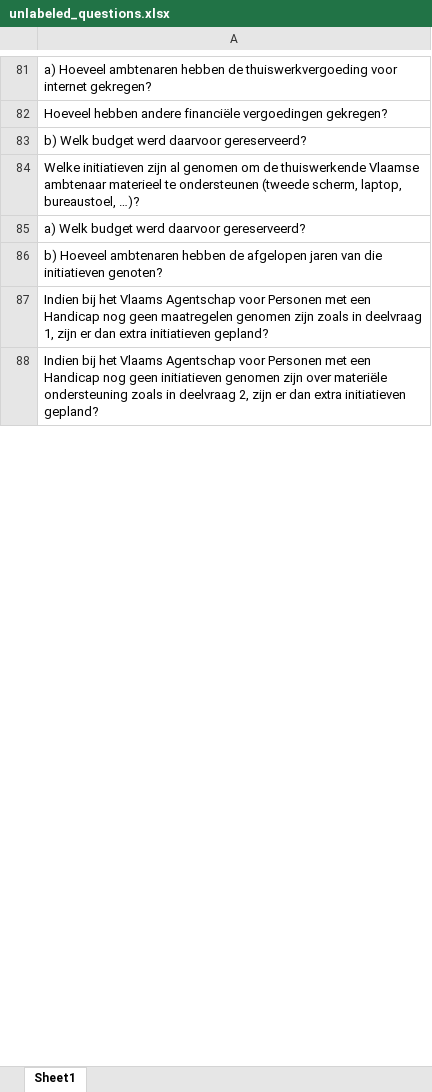
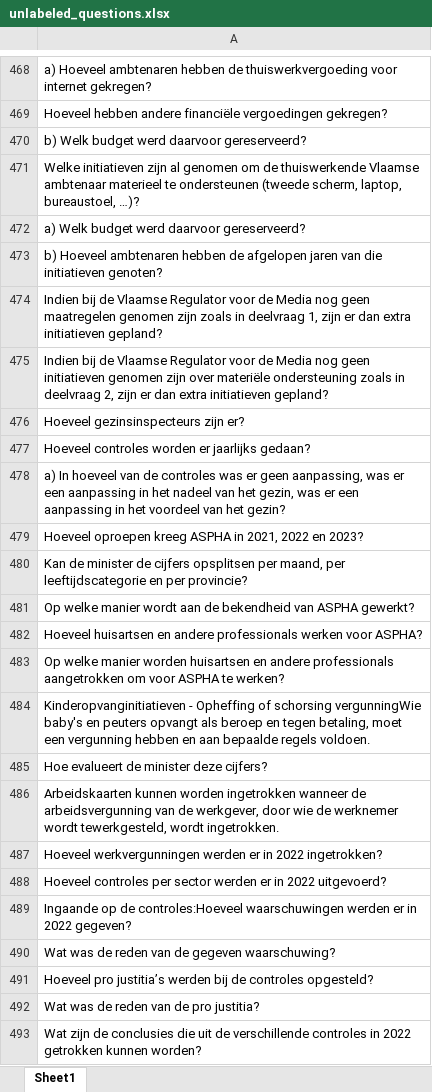
Before and after one commit to Corrie09/IdentifyingAndClassifying-Dutch-Statistical-Questions, an Excel workbook: Identifier/unlabeled_questions.xlsx, sheet Sheet1, drawn as a sheet; only a part is shown, gaps mark what is left out; values as stored, in another font and other column widths than the file's, no borders; addresses are those after the commit; the diff covers the shown part only; the diff names each change by its address in the sheet, - before the commit and + after, or states it on an @@ line.

```diff
--- a/Identifier/unlabeled_questions.xlsx (sheet Sheet1)
+++ b/Identifier/unlabeled_questions.xlsx (sheet Sheet1)
-A474: Indien bij het Vlaams Agentschap voor Personen met een Handicap nog geen…
+A474: Indien bij de Vlaamse Regulator voor de Media nog geen…
-A475: Indien bij het Vlaams Agentschap voor Personen met een Handicap nog geen…
+A475: Indien bij de Vlaamse Regulator voor de Media nog geen…
+row 476: Hoeveel gezinsinspecteurs zijn er?
+row 477: Hoeveel controles worden er jaarlijks gedaan?
+row 478: a) In hoeveel van de controles was er geen aanpassing, was er een aanpassing in het nadeel van het gezin, was er een aanpassing in het voordeel van het gezin?
+row 479: Hoeveel oproepen kreeg ASPHA in 2021, 2022 en 2023?
+row 480: Kan de minister de cijfers opsplitsen per maand, per leeftijdscategorie en per provincie?
+row 481: Op welke manier wordt aan de bekendheid van ASPHA gewerkt?
+row 482: Hoeveel huisartsen en andere professionals werken voor ASPHA?
+row 483: Op welke manier worden huisartsen en andere professionals aangetrokken om voor ASPHA te werken?
+row 484: Kinderopvanginitiatieven - Opheffing of schorsing vergunningWie baby's en peuters opvangt als beroep en tegen betaling, moet een vergunning hebben en aan bepaalde regels voldoen.
+row 485: Hoe evalueert de minister deze cijfers?
+row 486: Arbeidskaarten kunnen worden ingetrokken wanneer de arbeidsvergunning van de werkgever, door wie de werknemer wordt tewerkgesteld, wordt ingetrokken.
+row 487: Hoeveel werkvergunningen werden er in 2022 ingetrokken?
+row 488: Hoeveel controles per sector werden er in 2022 uitgevoerd?
+row 489: Ingaande op de controles:Hoeveel waarschuwingen werden er in 2022 gegeven?
+row 490: Wat was de reden van de gegeven waarschuwing?
+row 491: Hoeveel pro justitia’s werden bij de controles opgesteld?
+row 492: Wat was de reden van de pro justitia?
+row 493: Wat zijn de conclusies die uit de verschillende controles in 2022 getrokken kunnen worden?
```
Also changed, not shown: other rows of this sheet, Identifier/Old to label/Iterations.xlsx, Identifier/labeled_questions.xlsx, 5 other files.
